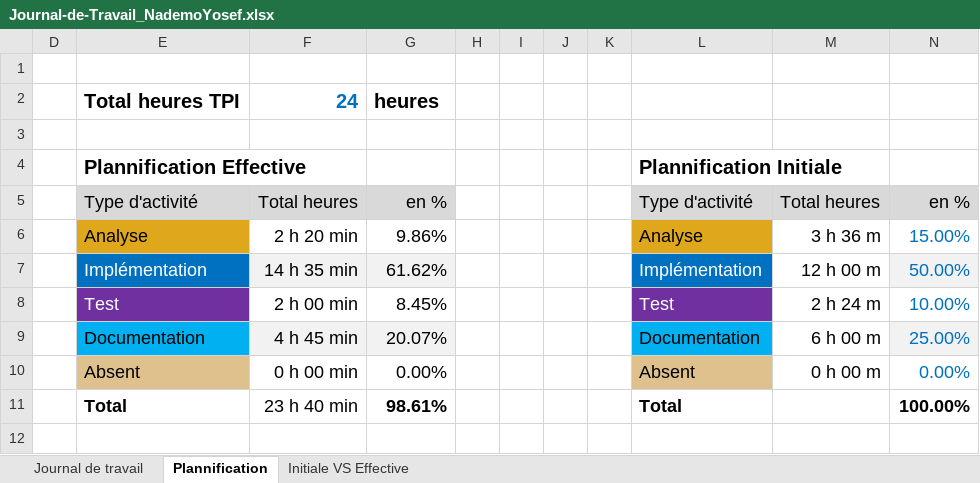
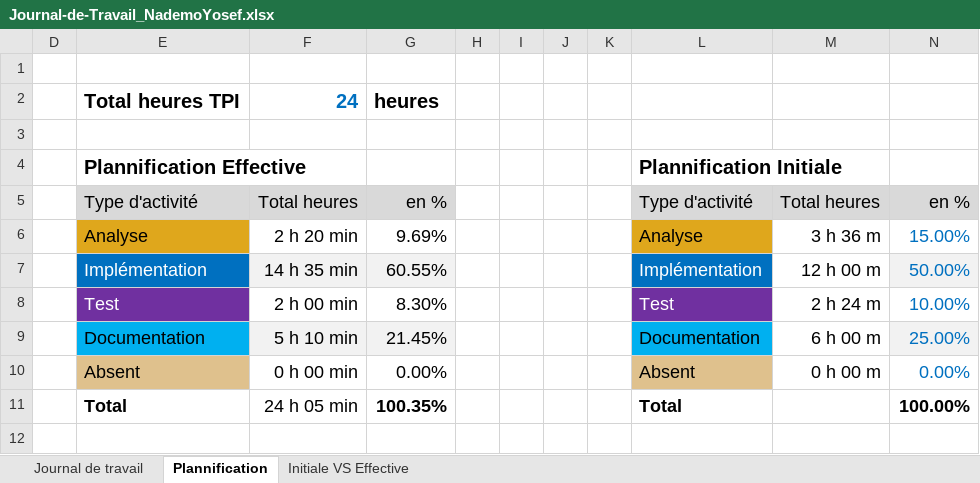
Before and after one commit to Josefnademo/Plot_those_lines, an Excel workbook: doc/Journal-de-Travail_NademoYosef.xlsx, sheet Plannification, drawn as a sheet; values as stored, in another font and other column widths than the file's, no borders; charts and pictures not drawn; the diff names each change by its address in the sheet, - before the commit and + after, or states it on an @@ line.

```diff
--- a/doc/Journal-de-Travail_NademoYosef.xlsx (sheet Plannification)
+++ b/doc/Journal-de-Travail_NademoYosef.xlsx (sheet Plannification)
-G6: 9.86%
+G6: 9.69%
-G7: 61.62%
+G7: 60.55%
-G8: 8.45%
+G8: 8.30%
-F9: 4 h 45 min
+F9: 5 h 10 min
-G9: 20.07%
+G9: 21.45%
-F11: 23 h 40 min
+F11: 24 h 05 min
-G11: 98.61%
+G11: 100.35%
```
Also changed, not shown: sheet Journal de travail, hidden cells, charts or pictures, 2 other files.
